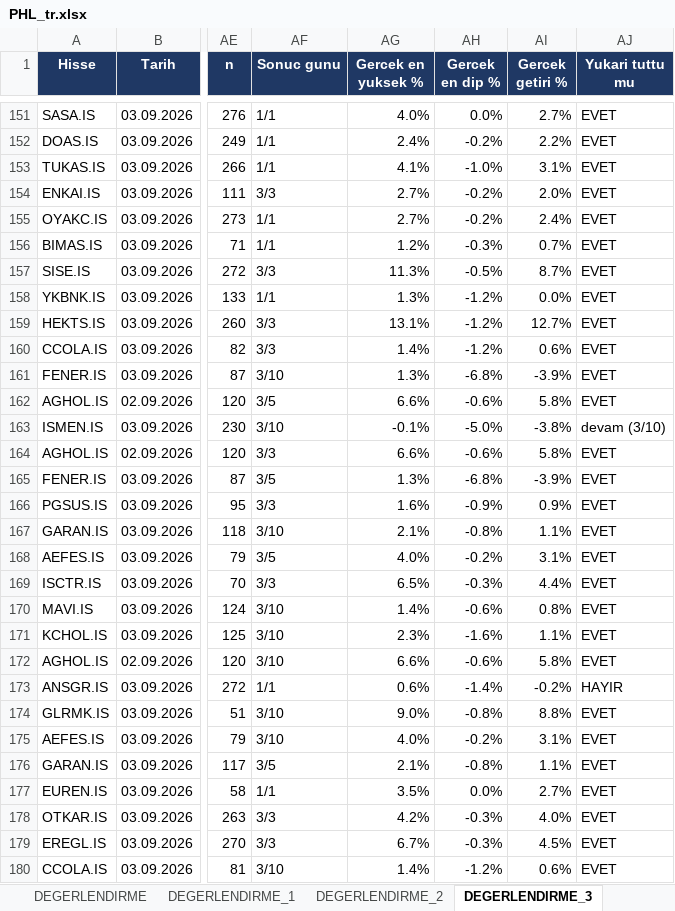
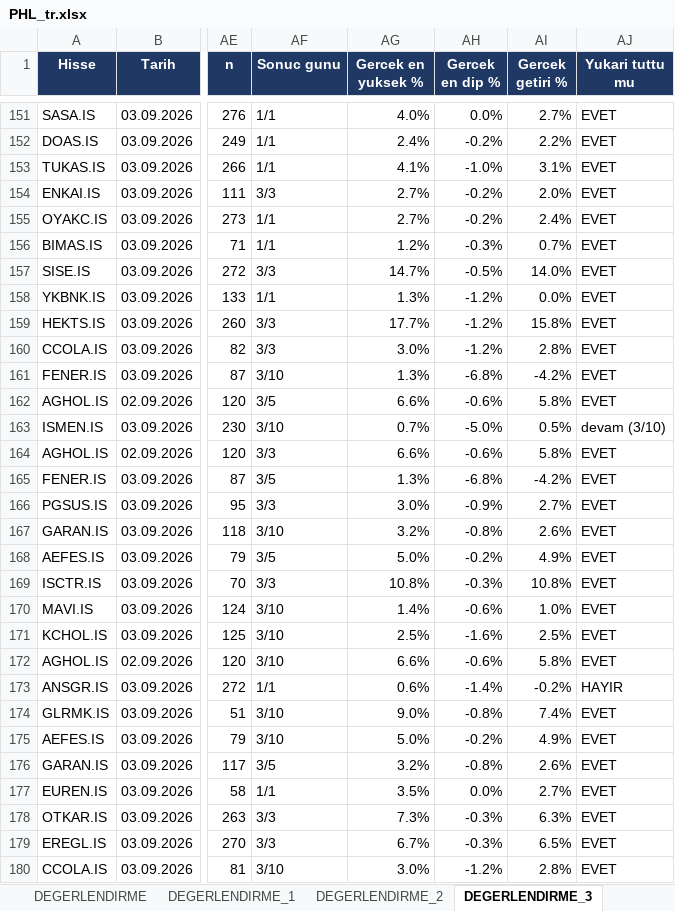
Before and after one commit to serkanche/portfoy, an Excel workbook: PHL_tr.xlsx, sheet DEGERLENDIRME_3, drawn as a sheet; only a part is shown, gaps mark what is left out; values as stored, in another font and other column widths than the file's, no borders; conditional formats not drawn; the diff covers the shown part only; the diff names each change by its address in the sheet, - before the commit and + after, or states it on an @@ line.

```diff
--- a/PHL_tr.xlsx (sheet DEGERLENDIRME_3)
+++ b/PHL_tr.xlsx (sheet DEGERLENDIRME_3)
-AG157 (Gercek en yuksek %): 11.3%
+AG157 (Gercek en yuksek %): 14.7%
-AI157 (Gercek getiri %): 8.7%
+AI157 (Gercek getiri %): 14.0%
-AG159 (Gercek en yuksek %): 13.1%
+AG159 (Gercek en yuksek %): 17.7%
-AI159 (Gercek getiri %): 12.7%
+AI159 (Gercek getiri %): 15.8%
-AG160 (Gercek en yuksek %): 1.4%
+AG160 (Gercek en yuksek %): 3.0%
-AI160 (Gercek getiri %): 0.6%
+AI160 (Gercek getiri %): 2.8%
-AI161 (Gercek getiri %): -3.9%
+AI161 (Gercek getiri %): -4.2%
-AG163 (Gercek en yuksek %): -0.1%
+AG163 (Gercek en yuksek %): 0.7%
-AI163 (Gercek getiri %): -3.8%
+AI163 (Gercek getiri %): 0.5%
-AI165 (Gercek getiri %): -3.9%
+AI165 (Gercek getiri %): -4.2%
-AG166 (Gercek en yuksek %): 1.6%
+AG166 (Gercek en yuksek %): 3.0%
-AI166 (Gercek getiri %): 0.9%
+AI166 (Gercek getiri %): 2.7%
-AG167 (Gercek en yuksek %): 2.1%
+AG167 (Gercek en yuksek %): 3.2%
-AI167 (Gercek getiri %): 1.1%
+AI167 (Gercek getiri %): 2.6%
-AG168 (Gercek en yuksek %): 4.0%
+AG168 (Gercek en yuksek %): 5.0%
-AI168 (Gercek getiri %): 3.1%
+AI168 (Gercek getiri %): 4.9%
-AG169 (Gercek en yuksek %): 6.5%
+AG169 (Gercek en yuksek %): 10.8%
-AI169 (Gercek getiri %): 4.4%
+AI169 (Gercek getiri %): 10.8%
-AI170 (Gercek getiri %): 0.8%
+AI170 (Gercek getiri %): 1.0%
-AG171 (Gercek en yuksek %): 2.3%
+AG171 (Gercek en yuksek %): 2.5%
-AI171 (Gercek getiri %): 1.1%
+AI171 (Gercek getiri %): 2.5%
-AI174 (Gercek getiri %): 8.8%
+AI174 (Gercek getiri %): 7.4%
-AG175 (Gercek en yuksek %): 4.0%
+AG175 (Gercek en yuksek %): 5.0%
-AI175 (Gercek getiri %): 3.1%
+AI175 (Gercek getiri %): 4.9%
-AG176 (Gercek en yuksek %): 2.1%
+AG176 (Gercek en yuksek %): 3.2%
-AI176 (Gercek getiri %): 1.1%
+AI176 (Gercek getiri %): 2.6%
-AG178 (Gercek en yuksek %): 4.2%
+AG178 (Gercek en yuksek %): 7.3%
-AI178 (Gercek getiri %): 4.0%
+AI178 (Gercek getiri %): 6.3%
-AI179 (Gercek getiri %): 4.5%
+AI179 (Gercek getiri %): 6.5%
-AG180 (Gercek en yuksek %): 1.4%
+AG180 (Gercek en yuksek %): 3.0%
-AI180 (Gercek getiri %): 0.6%
+AI180 (Gercek getiri %): 2.8%
```
Also changed, not shown: 302 edited cells elsewhere in this sheet, sheet DEGERLENDIRME, sheet DEGERLENDIRME_1, sheet DEGERLENDIRME_2, sheet DEGERLENDIRME_5.
